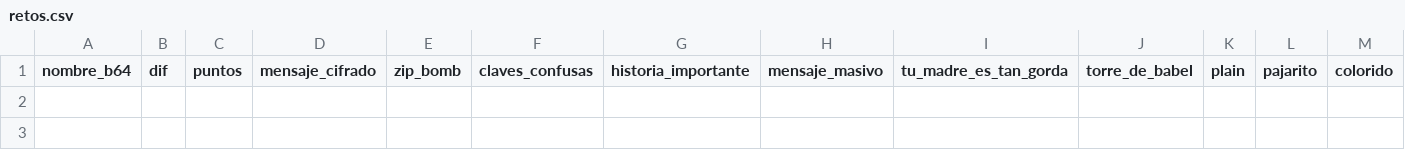
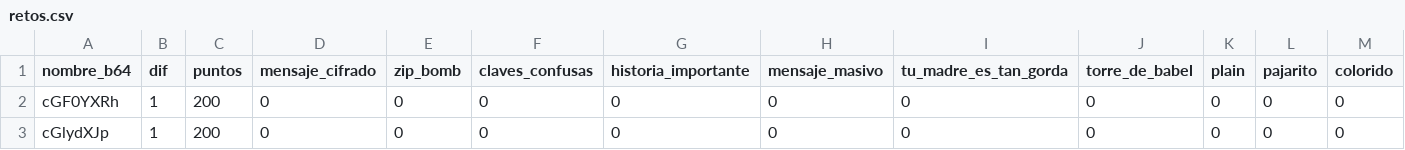
Before and after one commit to adriansantor/ctf-dimension-26, a CSV file: ctf/retos.csv, drawn as a sheet; only a part is shown; rows hold the shown columns only; the diff names each change by its address in the sheet, - before the commit and + after, or states it on an @@ line.

```diff
--- a/ctf/retos.csv
+++ b/ctf/retos.csv
+row 2: cGF0YXRh | 1 | 200 | 0 | 0 | 0 | 0 | 0 | 0 | 0 | 0 | 0 | 0
+row 3: cGlydXJp | 1 | 200 | 0 | 0 | 0 | 0 | 0 | 0 | 0 | 0 | 0 | 0
```
Also changed, not shown: 1 other file.
